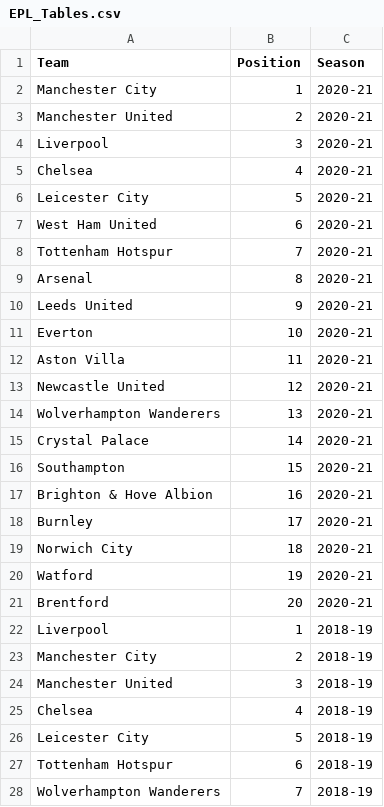
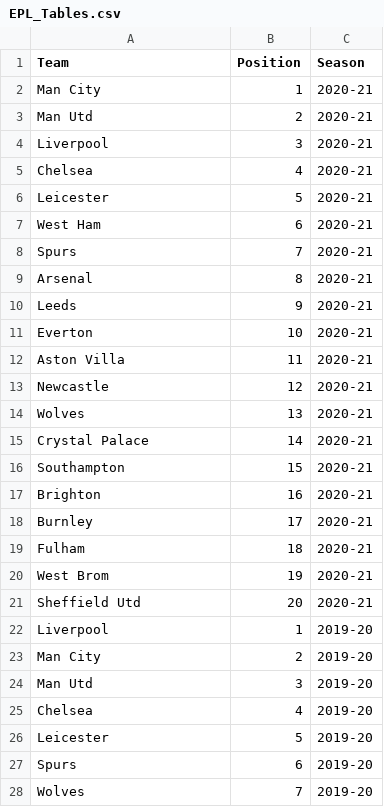
Before and after one commit to hledwards33/FPL_Predictive_Team_Selection, a CSV file: Data/Raw_Data/EPL_Tables.csv, drawn as a sheet; only a part is shown; the diff covers the shown part only.

```diff
--- a/Data/Raw_Data/EPL_Tables.csv
+++ b/Data/Raw_Data/EPL_Tables.csv
@@ -1,28 +1,28 @@
 Team,Position,Season
-Manchester City,1,2020-21
-Manchester United,2,2020-21
+Man City,1,2020-21
+Man Utd,2,2020-21
 Liverpool,3,2020-21
 Chelsea,4,2020-21
-Leicester City,5,2020-21
-West Ham United,6,2020-21
-Tottenham Hotspur,7,2020-21
+Leicester,5,2020-21
+West Ham,6,2020-21
+Spurs,7,2020-21
 Arsenal,8,2020-21
-Leeds United,9,2020-21
+Leeds,9,2020-21
 Everton,10,2020-21
 Aston Villa,11,2020-21
-Newcastle United,12,2020-21
-Wolverhampton Wanderers,13,2020-21
+Newcastle,12,2020-21
+Wolves,13,2020-21
 Crystal Palace,14,2020-21
 Southampton,15,2020-21
-Brighton & Hove Albion,16,2020-21
+Brighton,16,2020-21
 Burnley,17,2020-21
-Norwich City,18,2020-21
-Watford,19,2020-21
-Brentford,20,2020-21
-Liverpool,1,2018-19
-Manchester City,2,2018-19
-Manchester United,3,2018-19
-Chelsea,4,2018-19
-Leicester City,5,2018-19
-Tottenham Hotspur,6,2018-19
-Wolverhampton Wanderers,7,2018-19
+Fulham,18,2020-21
+West Brom,19,2020-21
+Sheffield Utd,20,2020-21
+Liverpool,1,2019-20
+Man City,2,2019-20
+Man Utd,3,2019-20
+Chelsea,4,2019-20
+Leicester,5,2019-20
+Spurs,6,2019-20
+Wolves,7,2019-20
```
Also changed, not shown: 58 edited cells elsewhere in this file, 1 other file.
